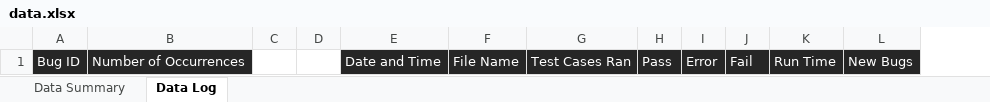
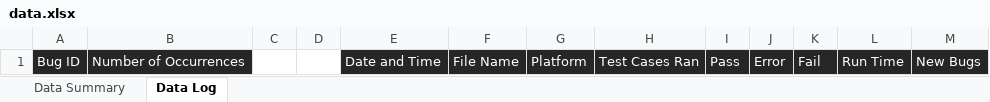
Before and after one commit to lil55cy/StreamLineQA-Automation-Test, an Excel workbook: StreamLine App Automator/output/data.xlsx, sheet Data Log, drawn as a sheet; values as stored, in another font and other column widths than the file's, no borders; the diff names each change by its address in the sheet, - before the commit and + after, or states it on an @@ line.

Commit message:
app data

```diff
--- a/StreamLine App Automator/output/data.xlsx (sheet Data Log)
+++ b/StreamLine App Automator/output/data.xlsx (sheet Data Log)
+column G, row 1: Platform
```
